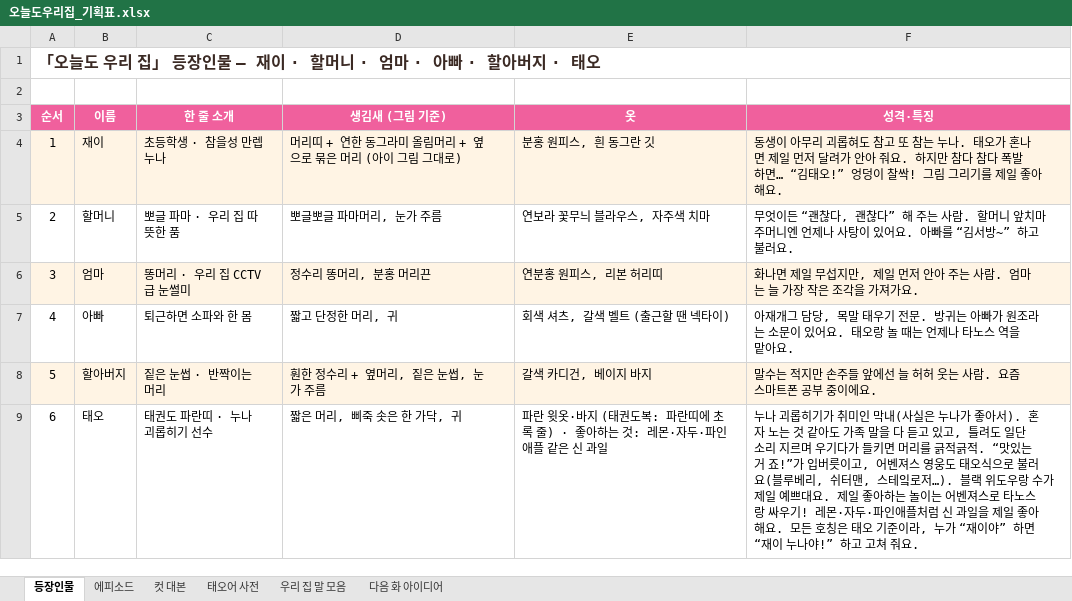
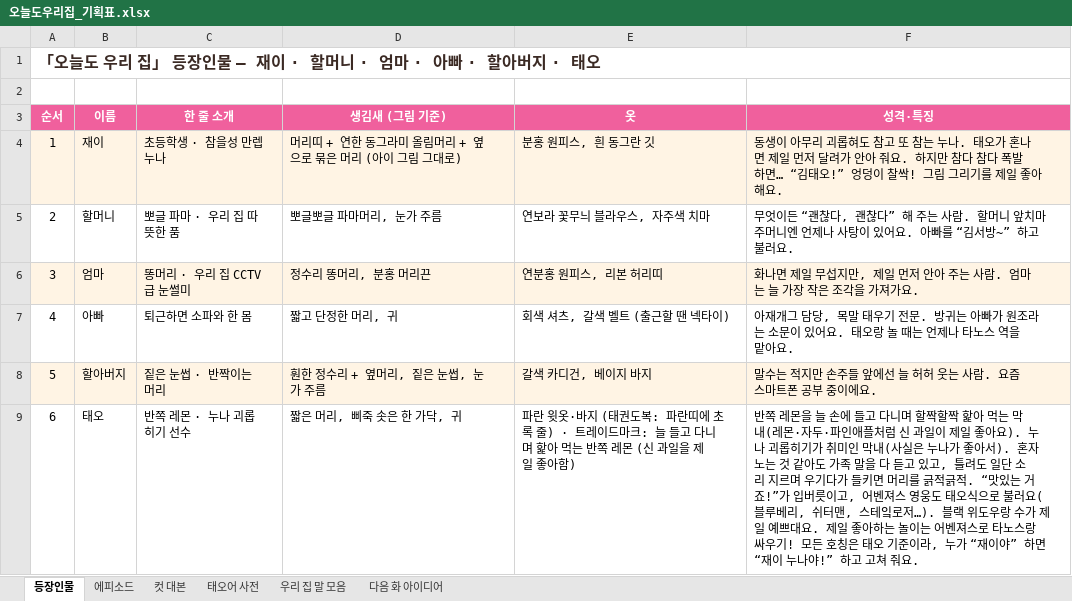
Before and after one commit to seangold8888/seangold8888.github.io, an Excel workbook: webtoon/planning/오늘도우리집_기획표.xlsx, sheet 등장인물, drawn as a sheet; values as stored, in another font and other column widths than the file's, no borders; the diff names each change by its address in the sheet, - before the commit and + after, or states it on an @@ line.

```diff
--- a/webtoon/planning/오늘도우리집_기획표.xlsx (sheet 등장인물)
+++ b/webtoon/planning/오늘도우리집_기획표.xlsx (sheet 등장인물)
-C9 (한 줄 소개): 태권도 파란띠 · 누나 괴롭히기 선수
+C9 (한 줄 소개): 반쪽 레몬 · 누나 괴롭히기 선수
-E9 (옷): …줄) · 좋아하는 것: 레몬·자두·파인애플 같은 신 과일
+E9 (옷): …줄) · 트레이드마크: 늘 들고 다니며 핥아 먹는 반쪽 레몬 (신 과일을 제일 좋아함)
-F9 (성격·특징): 누나 괴롭히기가 취미인 막내(사실은 누나가 좋아서). 혼자 노는 것 같아도 가족 말을 다 듣고 있고, 틀려도 일단 소리 지르며 우기다가 들키면 머리를 긁적긁적. “맛있는 거 죠!”가 입버릇이고, 어벤져스 영웅도 태오식으로 불러요(블루베리, 쉬터맨, 스테잌로저…). 블랙 위도우랑 수가 제일 예쁘대요. 제일 좋아하는 놀이는 어벤져스로 타노스랑 싸우기! 레몬·자두·파인애플처럼 신 과일을 제일 좋아해요. 모든 호…
+F9 (성격·특징): 반쪽 레몬을 늘 손에 들고 다니며 할짝할짝 핥아 먹는 막내(레몬·자두·파인애플처럼 신 과일이 제일 좋아요). 누나 괴롭히기가 취미인 막내(사실은 누나가 좋아서). 혼자 노는 것 같아도 가족 말을 다 듣고 있고, 틀려도 일단 소리 지르며 우기다가 들키면 머리를 긁적긁적. “맛있는 거 죠!”가 입버릇이고, 어벤져스 영웅도 태오식으로 불러요(블루베리, 쉬터맨, 스테잌로저…). 블랙 위도우랑 수가 제일 예쁘대요. 제일 좋아하는 놀이는 어벤져스로 타노스랑 싸우기! 모든 호…
```
Also changed, not shown: sheet 컷 대본, 9 other files.
